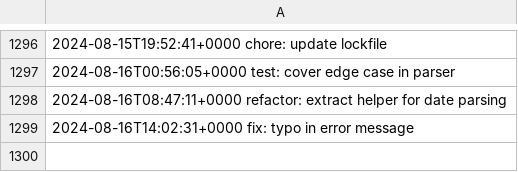
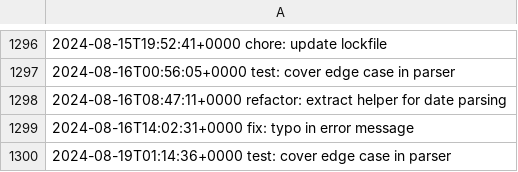
Before and after one commit to LostSFG/ts, a CSV file: data/entries.csv, drawn as a sheet; only a part is shown, gaps mark what is left out.

Commit message:
test: cover edge case in parser

```diff
--- a/data/entries.csv
+++ b/data/entries.csv
@@ -1299 +1299,2 @@
 2024-08-16T14:02:31+0000  fix: typo in error message
+2024-08-19T01:14:36+0000  test: cover edge case in parser
```
